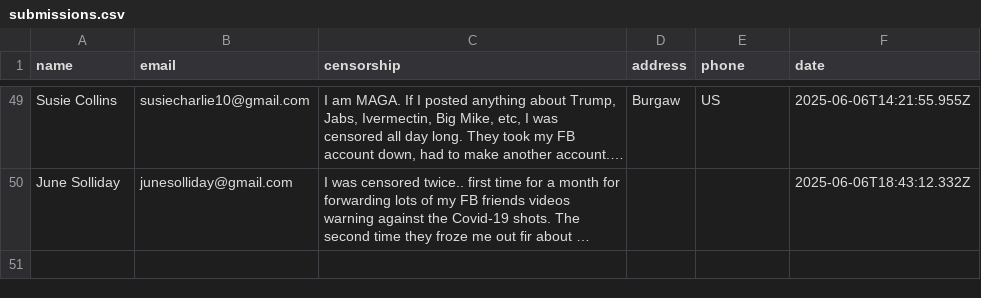
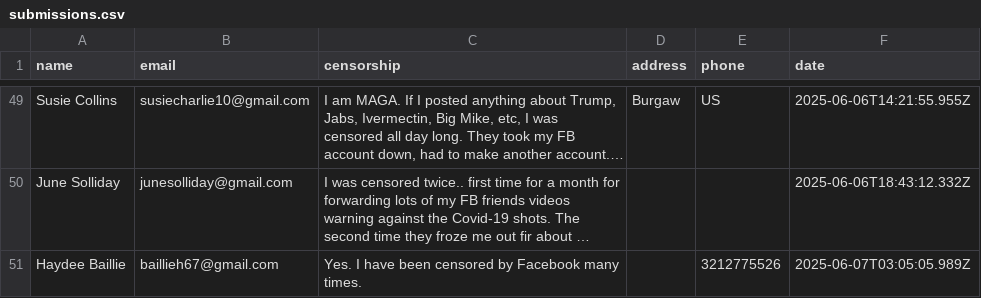
Before and after one commit to ashleyweis/fbcensoredus, a CSV file: submissions.csv, drawn as a sheet; only a part is shown, gaps mark what is left out; long unchanged cells end in …; the diff names each change by its address in the sheet, - before the commit and + after, or states it on an @@ line.

Commit message:
New signup from baillieh67@gmail.com

```diff
--- a/submissions.csv
+++ b/submissions.csv
+row 51: Haydee Baillie | baillieh67@gmail.com | Yes. I have been censored by Facebook many times. |  | 3212775526 | 2025-06-07T03:05:05.989Z
```
